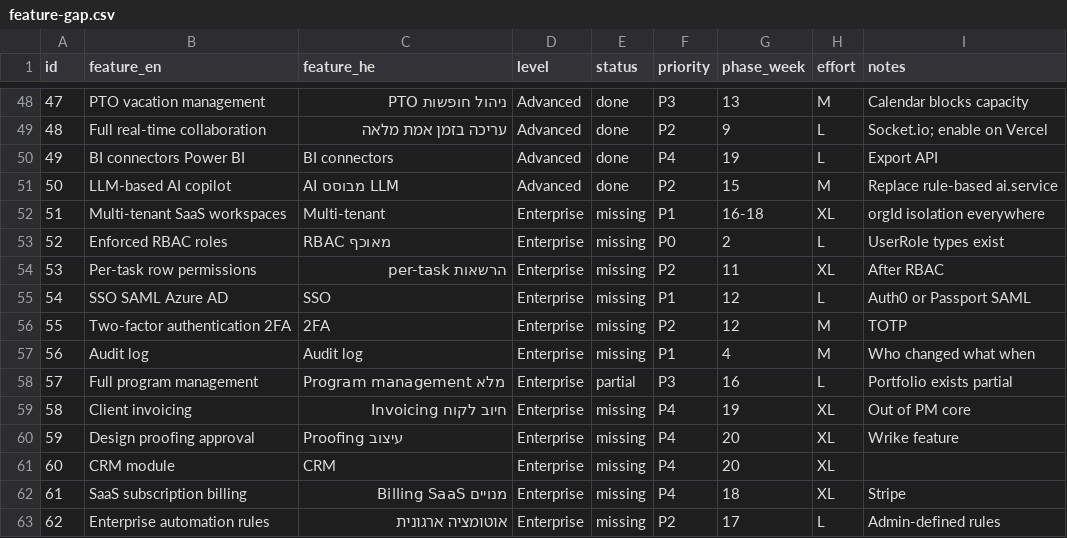
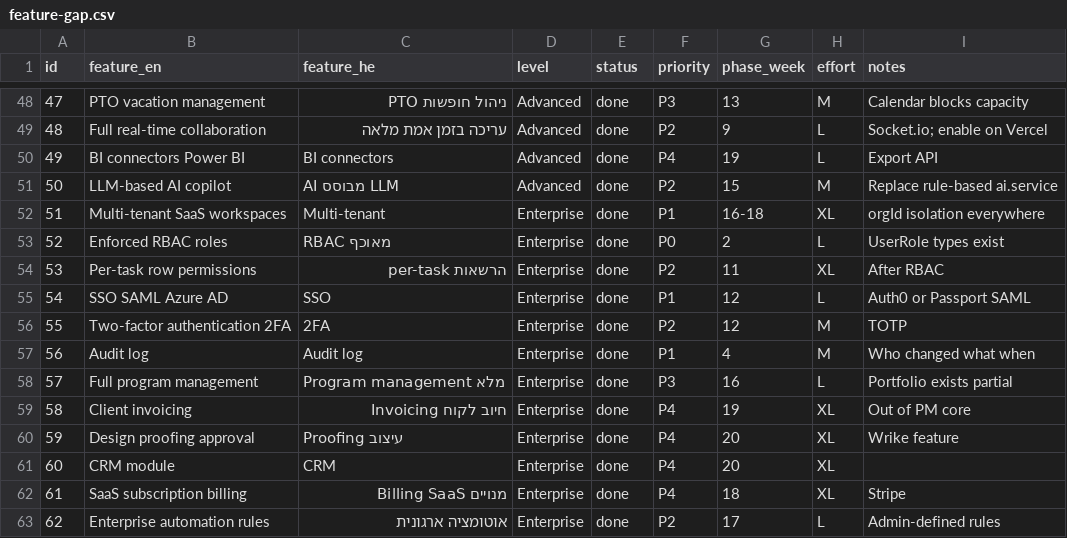
Before and after one commit to ShayElisha/ProjectManager, a CSV file: docs/feature-gap.csv, drawn as a sheet; only a part is shown, gaps mark what is left out.

```diff
--- a/docs/feature-gap.csv
+++ b/docs/feature-gap.csv
@@ -51,13 +51,13 @@ id,feature_en,feature_he,level,status,priority,phase_week,effort,notes
 50,LLM-based AI copilot,AI מבוסס LLM,Advanced,done,P2,15,M,Replace rule-based ai.service
-51,Multi-tenant SaaS workspaces,Multi-tenant,Enterprise,missing,P1,16-18,XL,orgId isolation everywhere
-52,Enforced RBAC roles,RBAC מאוכף,Enterprise,missing,P0,2,L,UserRole types exist
-53,Per-task row permissions,הרשאות per-task,Enterprise,missing,P2,11,XL,After RBAC
-54,SSO SAML Azure AD,SSO,Enterprise,missing,P1,12,L,Auth0 or Passport SAML
-55,Two-factor authentication 2FA,2FA,Enterprise,missing,P2,12,M,TOTP
-56,Audit log,Audit log,Enterprise,missing,P1,4,M,Who changed what when
-57,Full program management,Program management מלא,Enterprise,partial,P3,16,L,Portfolio exists partial
-58,Client invoicing,חיוב לקוח Invoicing,Enterprise,missing,P4,19,XL,Out of PM core
-59,Design proofing approval,Proofing עיצוב,Enterprise,missing,P4,20,XL,Wrike feature
-60,CRM module,CRM,Enterprise,missing,P4,20,XL,
-61,SaaS subscription billing,מנויים Billing SaaS,Enterprise,missing,P4,18,XL,Stripe
-62,Enterprise automation rules,אוטומציה ארגונית,Enterprise,missing,P2,17,L,Admin-defined rules
+51,Multi-tenant SaaS workspaces,Multi-tenant,Enterprise,done,P1,16-18,XL,orgId isolation everywhere
+52,Enforced RBAC roles,RBAC מאוכף,Enterprise,done,P0,2,L,UserRole types exist
+53,Per-task row permissions,הרשאות per-task,Enterprise,done,P2,11,XL,After RBAC
+54,SSO SAML Azure AD,SSO,Enterprise,done,P1,12,L,Auth0 or Passport SAML
+55,Two-factor authentication 2FA,2FA,Enterprise,done,P2,12,M,TOTP
+56,Audit log,Audit log,Enterprise,done,P1,4,M,Who changed what when
+57,Full program management,Program management מלא,Enterprise,done,P3,16,L,Portfolio exists partial
+58,Client invoicing,חיוב לקוח Invoicing,Enterprise,done,P4,19,XL,Out of PM core
+59,Design proofing approval,Proofing עיצוב,Enterprise,done,P4,20,XL,Wrike feature
+60,CRM module,CRM,Enterprise,done,P4,20,XL,
+61,SaaS subscription billing,מנויים Billing SaaS,Enterprise,done,P4,18,XL,Stripe
+62,Enterprise automation rules,אוטומציה ארגונית,Enterprise,done,P2,17,L,Admin-defined rules
```
Also changed, not shown: 33 other files.
